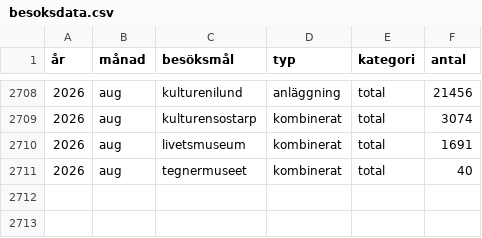
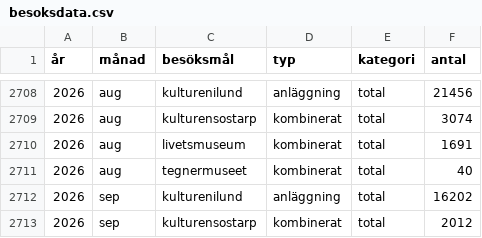
Before and after one commit to kultpub/site, a CSV file: besoksdata.csv, drawn as a sheet; only a part is shown, gaps mark what is left out; the diff names each change by its address in the sheet, - before the commit and + after, or states it on an @@ line.

Commit message:
Update besoksdata.csv

```diff
--- a/besoksdata.csv
+++ b/besoksdata.csv
+row 2712: 2026 | sep | kulturenilund | anläggning | total | 16202
+row 2713: 2026 | sep | kulturensostarp | kombinerat | total | 2012
```
